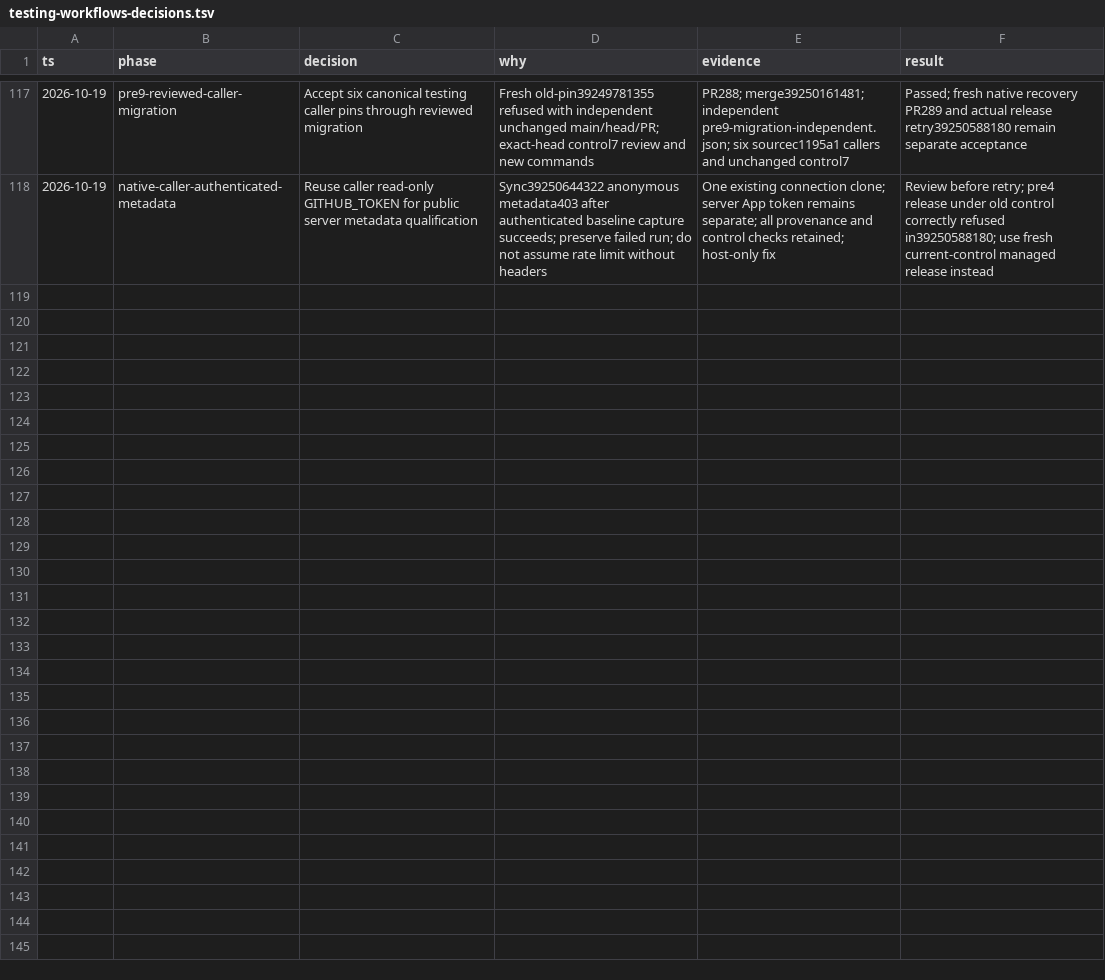
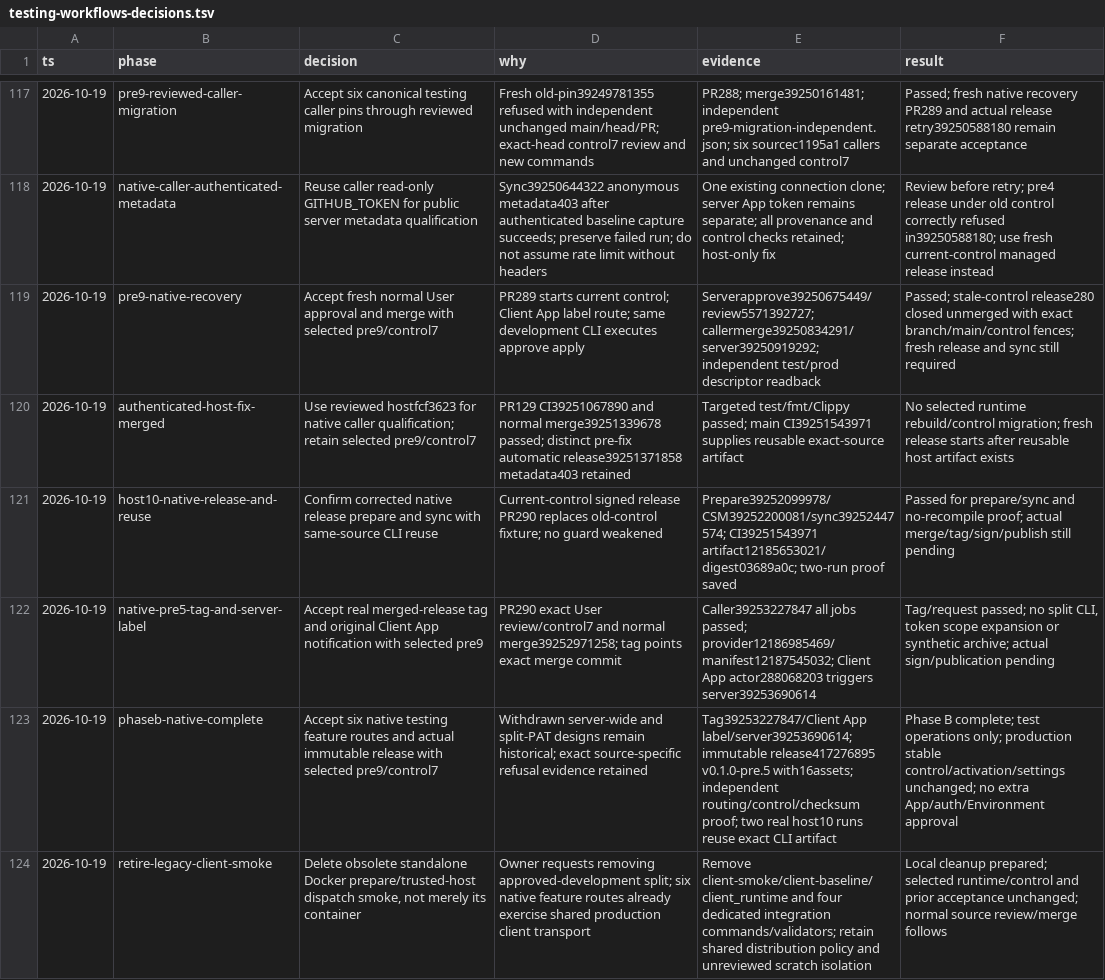
Before and after one commit to civitaspo/securefix-server, a TSV file: docs/testing-workflows-decisions.tsv, drawn as a sheet; only a part is shown, gaps mark what is left out; the diff names each change by its address in the sheet, - before the commit and + after, or states it on an @@ line.

Commit message:
Remove obsolete standalone client smoke split

```diff
--- a/docs/testing-workflows-decisions.tsv
+++ b/docs/testing-workflows-decisions.tsv
+row 119: 2026-10-19 | pre9-native-recovery | Accept fresh normal User approval and merge with selected pre9/control7 | PR289 starts current control; Client App label route; same development CLI executes approve apply | Serverapprove39250675449/review5571392727; callermerge39250834291/server39250919292; independent test/prod descriptor readback | Passed; stale-control release280 closed unmerged with exact branch/main/control fences; fresh release and sync still required
+row 120: 2026-10-19 | authenticated-host-fix-merged | Use reviewed hostfcf3623 for native caller qualification; retain selected pre9/control7 | PR129 CI39251067890 and normal merge39251339678 passed; distinct pre-fix automatic release39251371858 metadata403 retained | Targeted test/fmt/Clippy passed; main CI39251543971 supplies reusable exact-source artifact | No selected runtime rebuild/control migration; fresh release starts after reusable host artifact exists
+row 121: 2026-10-19 | host10-native-release-and-reuse | Confirm corrected native release prepare and sync with same-source CLI reuse | Current-control signed release PR290 replaces old-control fixture; no guard weakened | Prepare39252099978/CSM39252200081/sync39252447574; CI39251543971 artifact12185653021/digest03689a0c; two-run proof saved | Passed for prepare/sync and no-recompile proof; actual merge/tag/sign/publish still pending
+row 122: 2026-10-19 | native-pre5-tag-and-server-label | Accept real merged-release tag and original Client App notification with selected pre9 | PR290 exact User review/control7 and normal merge39252971258; tag points exact merge commit | Caller39253227847 all jobs passed; provider12186985469/manifest12187545032; Client App actor288068203 triggers server39253690614 | Tag/request passed; no split CLI, token scope expansion or synthetic archive; actual sign/publication pending
+row 123: 2026-10-19 | phaseb-native-complete | Accept six native testing feature routes and actual immutable release with selected pre9/control7 | Withdrawn server-wide and split-PAT designs remain historical; exact source-specific refusal evidence retained | Tag39253227847/Client App label/server39253690614; immutable release417276895 v0.1.0-pre.5 with16assets; independent routing/control/checksum proof; two real host10 runs reuse exact CLI artifact | Phase B complete; test operations only; production stable control/activation/settings unchanged; no extra App/auth/Environment approval
+row 124: 2026-10-19 | retire-legacy-client-smoke | Delete obsolete standalone Docker prepare/trusted-host dispatch smoke, not merely its container | Owner requests removing approved-development split; six native feature routes already exercise shared production client transport | Remove client-smoke/client-baseline/client_runtime and four dedicated integration commands/validators; retain shared distribution policy and unreviewed scratch isolation | Local cleanup prepared; selected runtime/control and prior acceptance unchanged; normal source review/merge follows
```
Also changed, not shown: 6 other files.
